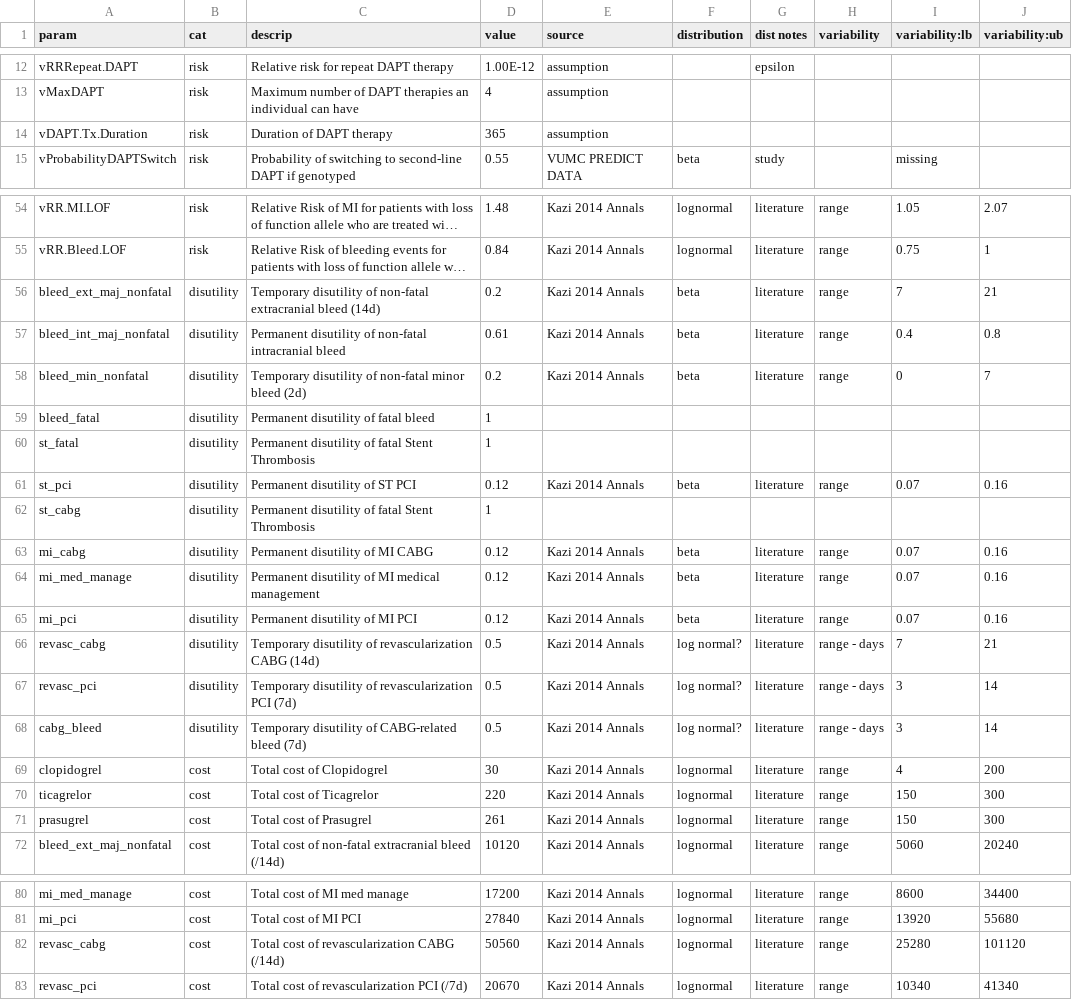
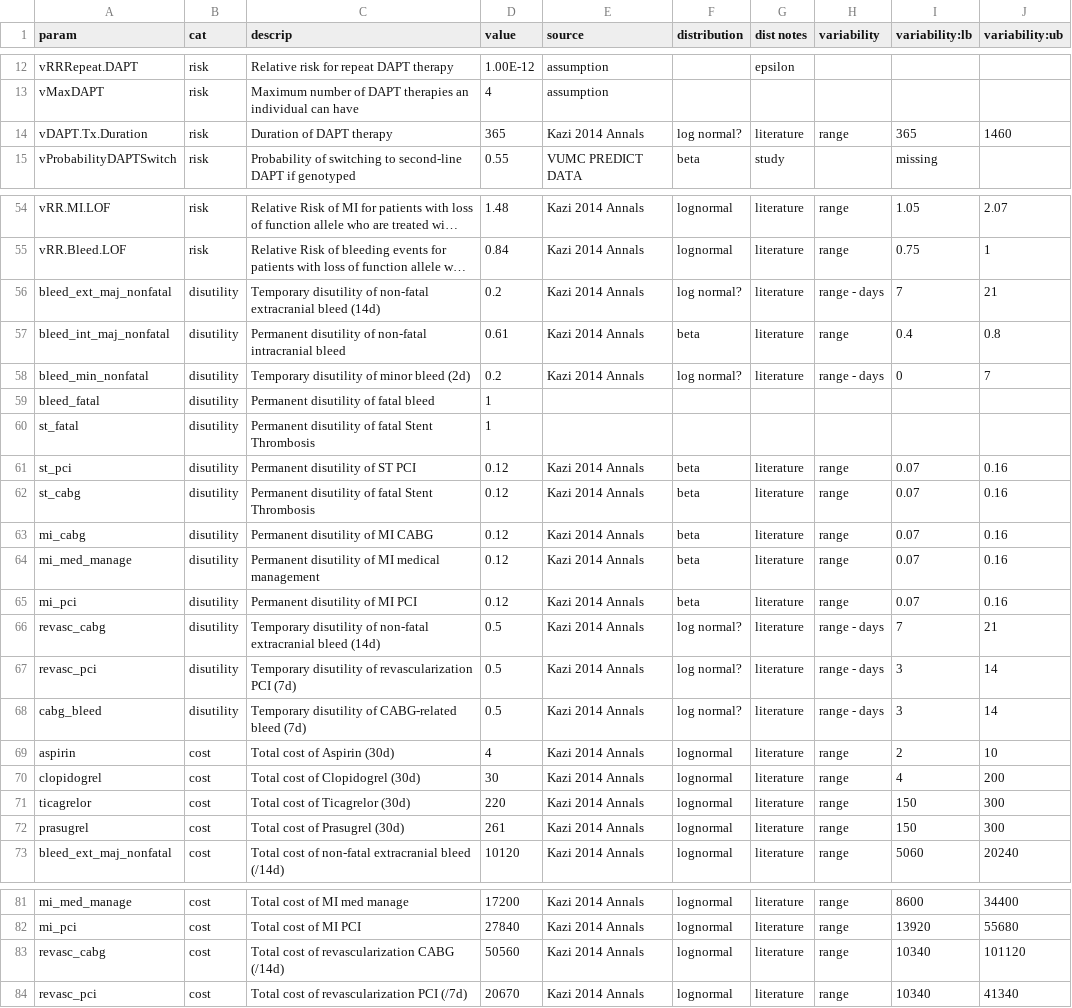
Before and after one commit to spgarbet/right, a CSV file: lookup tables/Clopidogrel_parameter_dist_new.csv, drawn as a sheet; only a part is shown, gaps mark what is left out; long unchanged cells end in …; addresses are those after the commit; the diff names each change by its address in the sheet, - before the commit and + after, or states it on an @@ line.

Commit message:
clopidogrel distribution

```diff
--- a/lookup tables/Clopidogrel_parameter_dist_new.csv
+++ b/lookup tables/Clopidogrel_parameter_dist_new.csv
-E14 (source): assumption
+E14 (source): Kazi 2014 Annals
-F14 (distribution): (empty)
+F14 (distribution): log normal?
-G14 (dist notes): (empty)
+G14 (dist notes): literature
-H14 (variability): (empty)
+H14 (variability): range
-I14 (variability:lb): (empty)
+I14 (variability:lb): 365
-J14 (variability:ub): (empty)
+J14 (variability:ub): 1460
-F56 (distribution): beta
+F56 (distribution): log normal?
-H56 (variability): range
+H56 (variability): range - days
-C58 (descrip): Temporary disutility of non-fatal minor bleed (2d)
+C58 (descrip): Temporary disutility of minor bleed (2d)
-F58 (distribution): beta
+F58 (distribution): log normal?
-H58 (variability): range
+H58 (variability): range - days
-D62 (value): 1
+D62 (value): 0.12
-E62 (source): (empty)
+E62 (source): Kazi 2014 Annals
-F62 (distribution): (empty)
+F62 (distribution): beta
-G62 (dist notes): (empty)
+G62 (dist notes): literature
-H62 (variability): (empty)
+H62 (variability): range
-I62 (variability:lb): (empty)
+I62 (variability:lb): 0.07
-J62 (variability:ub): (empty)
+J62 (variability:ub): 0.16
-C66 (descrip): …disutility of revascularization CABG (14d)
+C66 (descrip): …disutility of non-fatal extracranial bleed (14d)
+row 69: aspirin | cost | Total cost of Aspirin (30d) | 4 | Kazi 2014 Annals | lognormal | literature | range | 2 | 10
-C70 (descrip): Total cost of Clopidogrel
+C70 (descrip): Total cost of Clopidogrel (30d)
-C71 (descrip): Total cost of Ticagrelor
+C71 (descrip): Total cost of Ticagrelor (30d)
-C72 (descrip): Total cost of Prasugrel
+C72 (descrip): Total cost of Prasugrel (30d)
-I83 (variability:lb): 25280
+I83 (variability:lb): 10340
```
Also changed, not shown: 1 other file.
